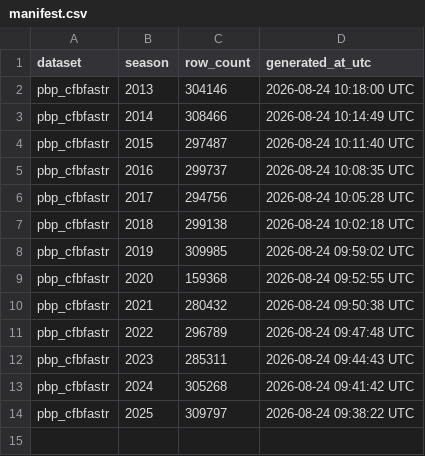
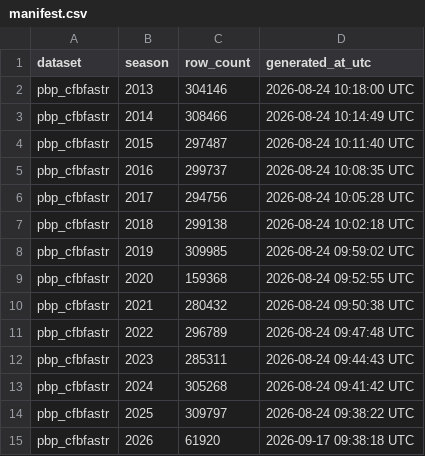
Before and after one commit to sportsdataverse/ncaa-mfb-football-data, a CSV file: mfb/pbp_cfbfastr/manifest.csv, drawn as a sheet.

```diff
--- a/mfb/pbp_cfbfastr/manifest.csv
+++ b/mfb/pbp_cfbfastr/manifest.csv
@@ -14 +14,2 @@ pbp_cfbfastr,2024,305268,2026-08-24 09:41:42 UTC
 pbp_cfbfastr,2025,309797,2026-08-24 09:38:22 UTC
+pbp_cfbfastr,2026,61920,2026-09-17 09:38:18 UTC
```
Also changed, not shown: mfb/linescore/manifest.csv, mfb/officials/manifest.csv, 18 other files.
